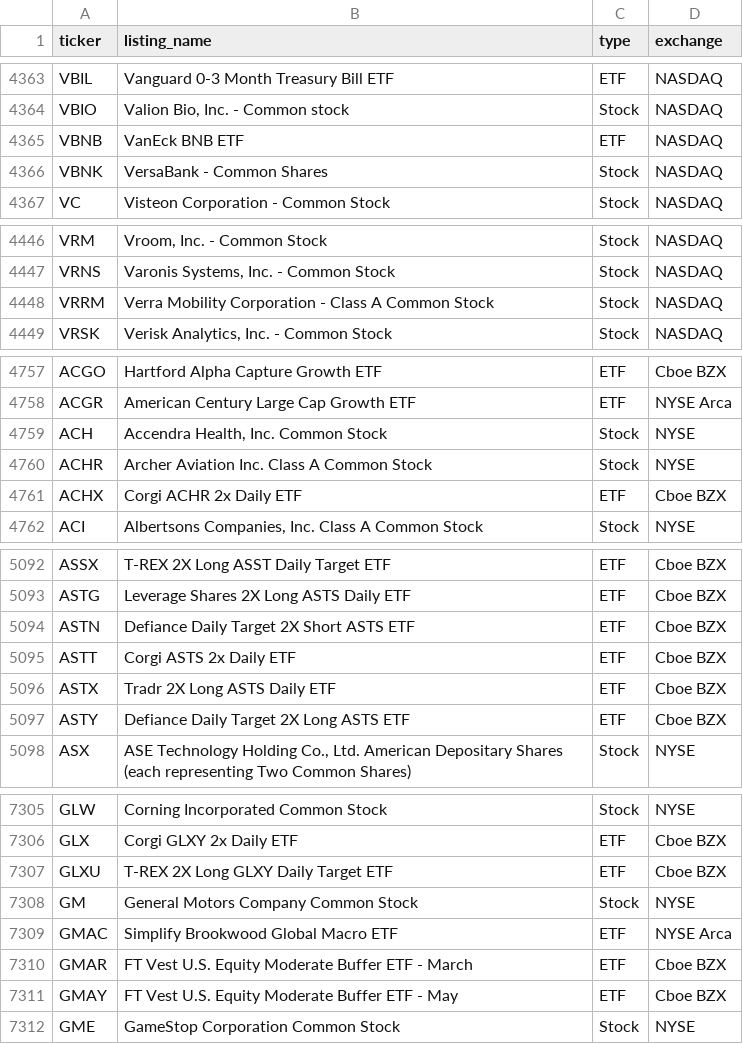
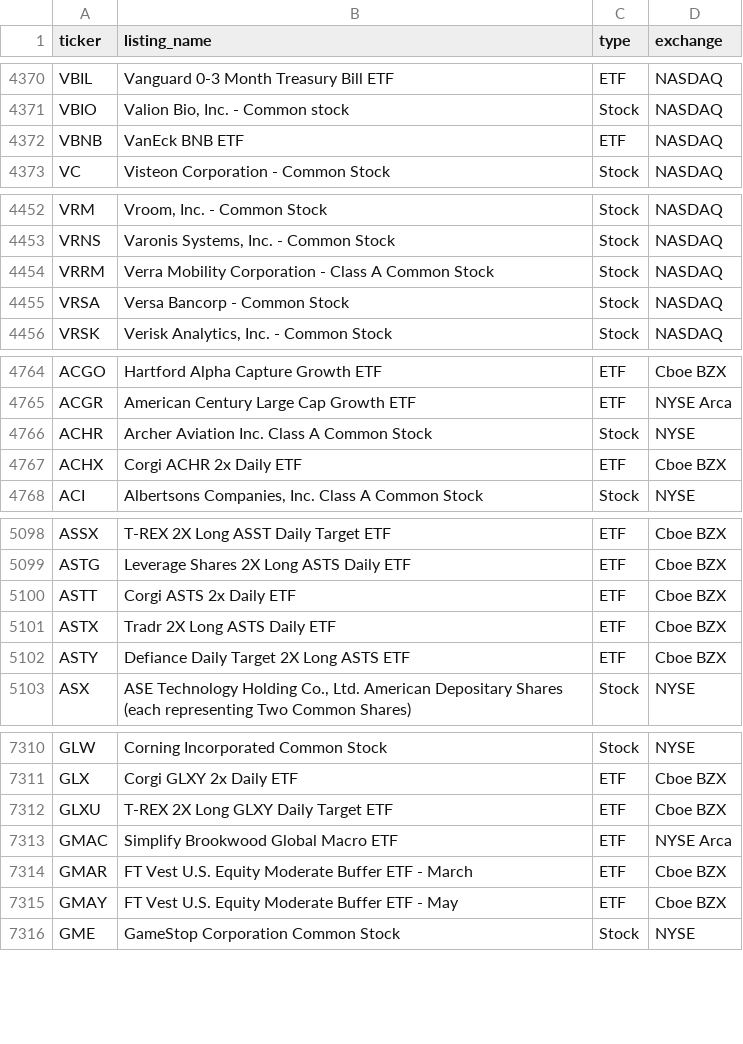
Before and after one commit to tayyabkamal7/Sharia-Stock-Screener, a CSV file: data/universe.csv, drawn as a sheet; only a part is shown, gaps mark what is left out; the diff covers the shown part only.

```diff
--- a/data/universe.csv
+++ b/data/universe.csv
@@ -4365,3 +4372,2 @@ VBIO,"Valion Bio, Inc. - Common stock",Stock,NASDAQ
 VBNB,VanEck BNB ETF,ETF,NASDAQ
-VBNK,VersaBank - Common Shares,Stock,NASDAQ
 VC,Visteon Corporation - Common Stock,Stock,NASDAQ
@@ -4448,2 +4454,3 @@ VRNS,"Varonis Systems, Inc. - Common Stock",Stock,NASDAQ
 VRRM,Verra Mobility Corporation - Class A Common Stock,Stock,NASDAQ
+VRSA,Versa Bancorp - Common Stock,Stock,NASDAQ
 VRSK,"Verisk Analytics, Inc. - Common Stock",Stock,NASDAQ
@@ -4758,3 +4765,2 @@ ACGO,Hartford Alpha Capture Growth ETF,ETF,Cboe BZX
 ACGR,American Century Large Cap Growth ETF,ETF,NYSE Arca
-ACH,"Accendra Health, Inc. Common Stock",Stock,NYSE
 ACHR,Archer Aviation Inc. Class A Common Stock,Stock,NYSE
@@ -5093,3 +5099,2 @@ ASSX,T-REX 2X Long ASST Daily Target ETF,ETF,Cboe BZX
 ASTG,Leverage Shares 2X Long ASTS Daily ETF,ETF,Cboe BZX
-ASTN,Defiance Daily Target 2X Short ASTS ETF,ETF,Cboe BZX
 ASTT,Corgi ASTS 2x Daily ETF,ETF,Cboe BZX
@@ -7307,3 +7312,2 @@ GLX,Corgi GLXY 2x Daily ETF,ETF,Cboe BZX
 GLXU,T-REX 2X Long GLXY Daily Target ETF,ETF,Cboe BZX
-GM,General Motors Company Common Stock,Stock,NYSE
 GMAC,Simplify Brookwood Global Macro ETF,ETF,NYSE Arca
```
Also changed, not shown: 12 added rows, 3 removed rows and 1 edited cell elsewhere in this file, data/prices.csv, 4 other files.
